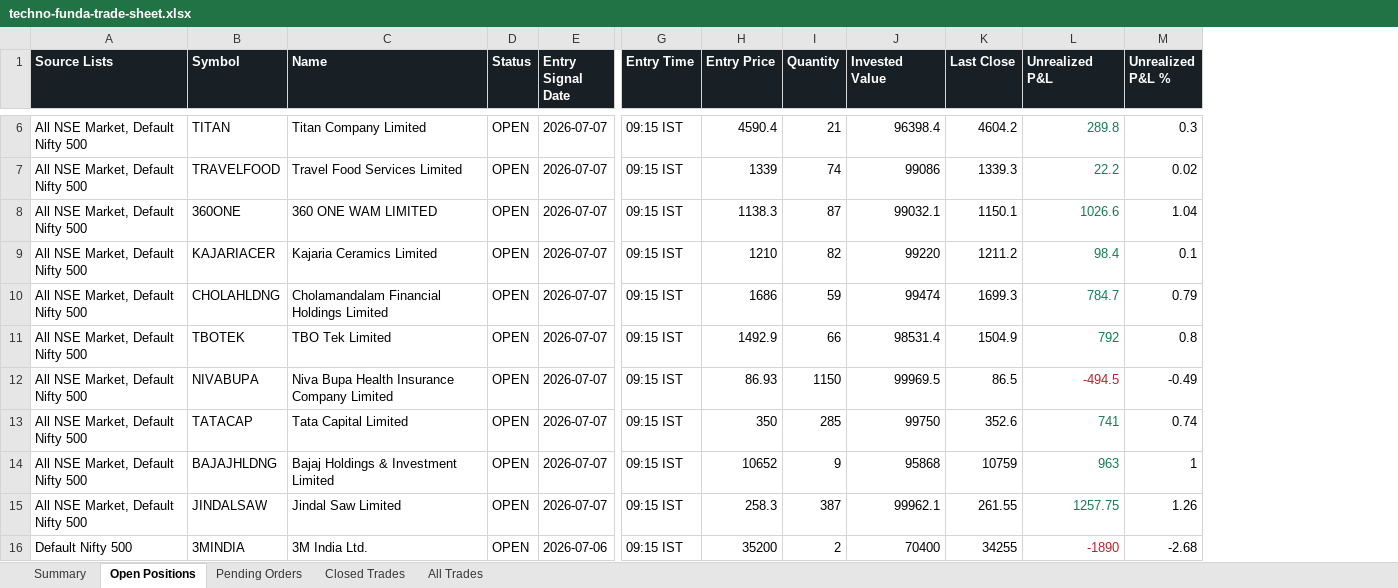
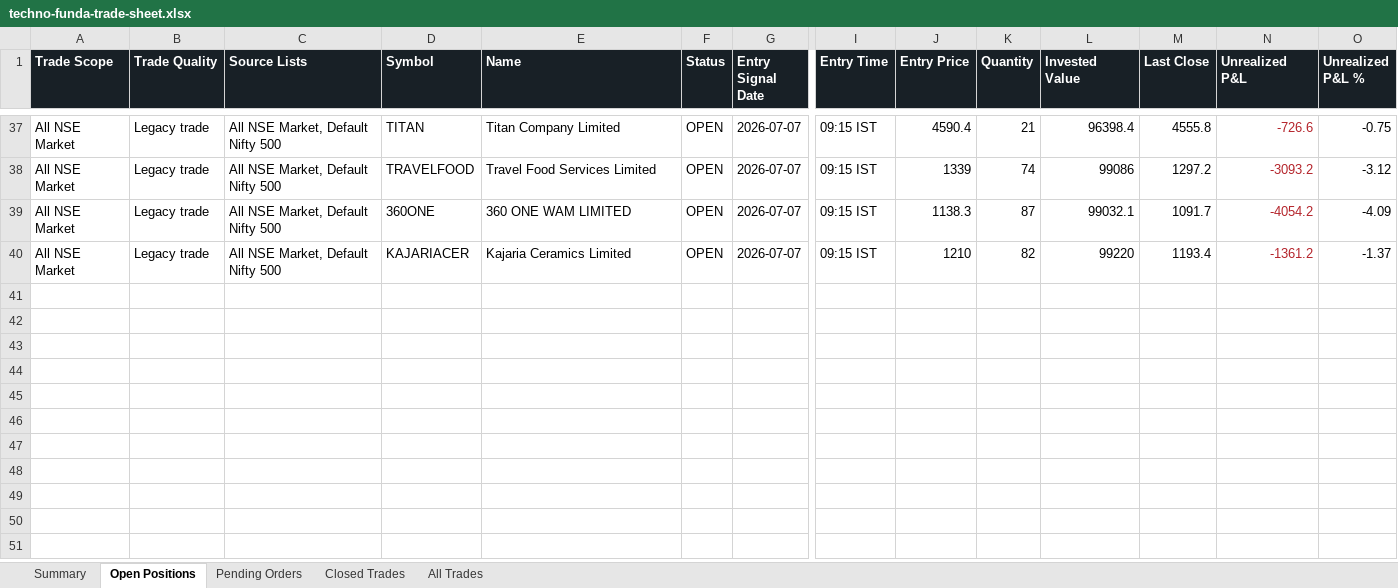
Before and after one commit to smit5927/techno-funda-screener, an Excel workbook: data/techno-funda-trade-sheet.xlsx, sheet Open Positions, drawn as a sheet; only a part is shown, gaps mark what is left out; values as stored, in another font and other column widths than the file's, no borders; removed rows and columns are numbered as before the commit, all else as after; rows hold the shown columns only; the diff covers the shown part only; the diff names each change by its address in the sheet, - before the commit and + after, or states it on an @@ line.

```diff
--- a/data/techno-funda-trade-sheet.xlsx (sheet Open Positions)
+++ b/data/techno-funda-trade-sheet.xlsx (sheet Open Positions)
+column A (Trade Scope), rows 37-40: all All NSE Market
+column B (Trade Quality), rows 37-40: all Legacy trade
-M37 (Last Close): 4604.2
+M37 (Last Close): 4555.8
-N37 (Unrealized P&L): 289.8
+N37 (Unrealized P&L): -726.6
-N37:N40 text colour: #147A52
+N37:N40 text colour: #B4232A
-O37 (Unrealized P&L %): 0.3
+O37 (Unrealized P&L %): -0.75
-M38 (Last Close): 1339.3
+M38 (Last Close): 1297.2
-N38 (Unrealized P&L): 22.2
+N38 (Unrealized P&L): -3093.2
-O38 (Unrealized P&L %): 0.02
+O38 (Unrealized P&L %): -3.12
-M39 (Last Close): 1150.1
+M39 (Last Close): 1091.7
-N39 (Unrealized P&L): 1026.6
+N39 (Unrealized P&L): -4054.2
-O39 (Unrealized P&L %): 1.04
+O39 (Unrealized P&L %): -4.09
-M40 (Last Close): 1211.2
+M40 (Last Close): 1193.4
-N40 (Unrealized P&L): 98.4
+N40 (Unrealized P&L): -1361.2
-O40 (Unrealized P&L %): 0.1
+O40 (Unrealized P&L %): -1.37
-row 10: All NSE Market, Default Nifty 500 | CHOLAHLDNG | Cholamandalam Financial Holdings Limited | OPEN | 2026-07-07 | 09:15 IST | 1686 | 59 | 99474 | 1699.3 | 784.7 | 0.79
-row 11: All NSE Market, Default Nifty 500 | TBOTEK | TBO Tek Limited | OPEN | 2026-07-07 | 09:15 IST | 1492.9 | 66 | 98531.4 | 1504.9 | 792 | 0.8
-row 12: All NSE Market, Default Nifty 500 | NIVABUPA | Niva Bupa Health Insurance Company Limited | OPEN | 2026-07-07 | 09:15 IST | 86.93 | 1150 | 99969.5 | 86.5 | -494.5 | -0.49
-row 13: All NSE Market, Default Nifty 500 | TATACAP | Tata Capital Limited | OPEN | 2026-07-07 | 09:15 IST | 350 | 285 | 99750 | 352.6 | 741 | 0.74
-row 14: All NSE Market, Default Nifty 500 | BAJAJHLDNG | Bajaj Holdings & Investment Limited | OPEN | 2026-07-07 | 09:15 IST | 10652 | 9 | 95868 | 10759 | 963 | 1
-row 15: All NSE Market, Default Nifty 500 | JINDALSAW | Jindal Saw Limited | OPEN | 2026-07-07 | 09:15 IST | 258.3 | 387 | 99962.1 | 261.55 | 1257.75 | 1.26
-row 16: Default Nifty 500 | 3MINDIA | 3M India Ltd. | OPEN | 2026-07-06 | 09:15 IST | 35200 | 2 | 70400 | 34255 | -1890 | -2.68
```
Also changed, not shown: 34 added rows and 3 removed rows elsewhere in this sheet, sheet All Trades, sheet Closed Trades, sheet Pending Orders, sheet Summary, 6 other files.
